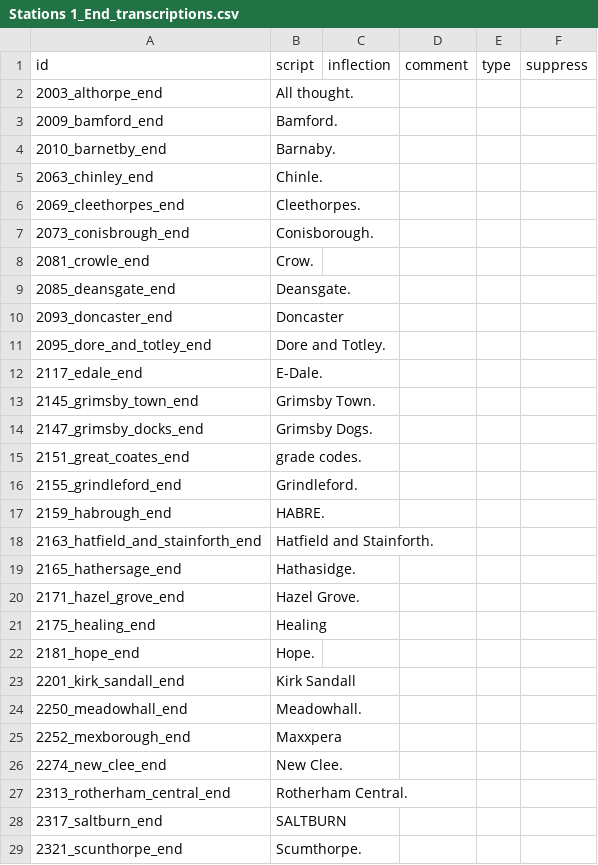
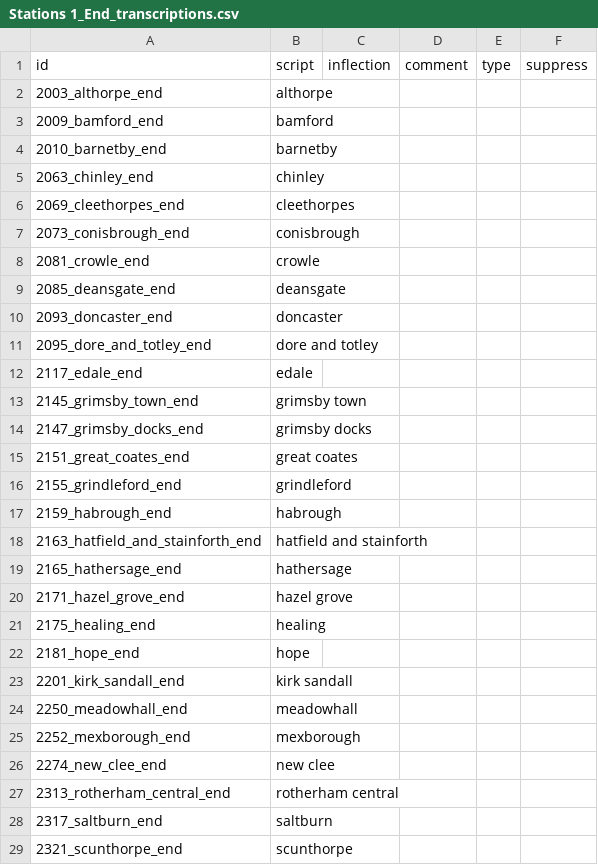
Before and after one commit to theashleygirl/transpennine-express, a CSV file: Transcripts/Stations 1_End_transcriptions.csv, drawn as a sheet; only a part is shown; the diff covers the shown part only.

```diff
--- a/Transcripts/Stations 1_End_transcriptions.csv
+++ b/Transcripts/Stations 1_End_transcriptions.csv
@@ -1,29 +1,29 @@
 id,script,inflection,comment,type,suppress
-2003_althorpe_end,All thought.,,,,
-2009_bamford_end,Bamford.,,,,
-2010_barnetby_end,Barnaby.,,,,
-2063_chinley_end,Chinle.,,,,
-2069_cleethorpes_end,Cleethorpes.,,,,
-2073_conisbrough_end,Conisborough.,,,,
-2081_crowle_end,Crow.,,,,
-2085_deansgate_end,Deansgate.,,,,
-2093_doncaster_end,Doncaster,,,,
-2095_dore_and_totley_end,Dore and Totley.,,,,
-2117_edale_end,E-Dale.,,,,
-2145_grimsby_town_end,Grimsby Town.,,,,
-2147_grimsby_docks_end,Grimsby Dogs.,,,,
-2151_great_coates_end,grade codes.,,,,
-2155_grindleford_end,Grindleford.,,,,
-2159_habrough_end,HABRE.,,,,
-2163_hatfield_and_stainforth_end,Hatfield and Stainforth.,,,,
-2165_hathersage_end,Hathasidge.,,,,
-2171_hazel_grove_end,Hazel Grove.,,,,
-2175_healing_end,Healing,,,,
-2181_hope_end,Hope.,,,,
-2201_kirk_sandall_end,Kirk Sandall,,,,
-2250_meadowhall_end,Meadowhall.,,,,
-2252_mexborough_end,Maxxpera,,,,
-2274_new_clee_end,New Clee.,,,,
-2313_rotherham_central_end,Rotherham Central.,,,,
-2317_saltburn_end,SALTBURN,,,,
-2321_scunthorpe_end,Scumthorpe.,,,,
+2003_althorpe_end,althorpe,,,,
+2009_bamford_end,bamford,,,,
+2010_barnetby_end,barnetby,,,,
+2063_chinley_end,chinley,,,,
+2069_cleethorpes_end,cleethorpes,,,,
+2073_conisbrough_end,conisbrough,,,,
+2081_crowle_end,crowle,,,,
+2085_deansgate_end,deansgate,,,,
+2093_doncaster_end,doncaster,,,,
+2095_dore_and_totley_end,dore and totley,,,,
+2117_edale_end,edale,,,,
+2145_grimsby_town_end,grimsby town,,,,
+2147_grimsby_docks_end,grimsby docks,,,,
+2151_great_coates_end,great coates,,,,
+2155_grindleford_end,grindleford,,,,
+2159_habrough_end,habrough,,,,
+2163_hatfield_and_stainforth_end,hatfield and stainforth,,,,
+2165_hathersage_end,hathersage,,,,
+2171_hazel_grove_end,hazel grove,,,,
+2175_healing_end,healing,,,,
+2181_hope_end,hope,,,,
+2201_kirk_sandall_end,kirk sandall,,,,
+2250_meadowhall_end,meadowhall,,,,
+2252_mexborough_end,mexborough,,,,
+2274_new_clee_end,new clee,,,,
+2313_rotherham_central_end,rotherham central,,,,
+2317_saltburn_end,saltburn,,,,
+2321_scunthorpe_end,scunthorpe,,,,
```
Also changed, not shown: 40 edited cells elsewhere in this file, Transcripts/Doors_transcriptions.csv, Transcripts/Misc_transcriptions.csv, 13 other files.
